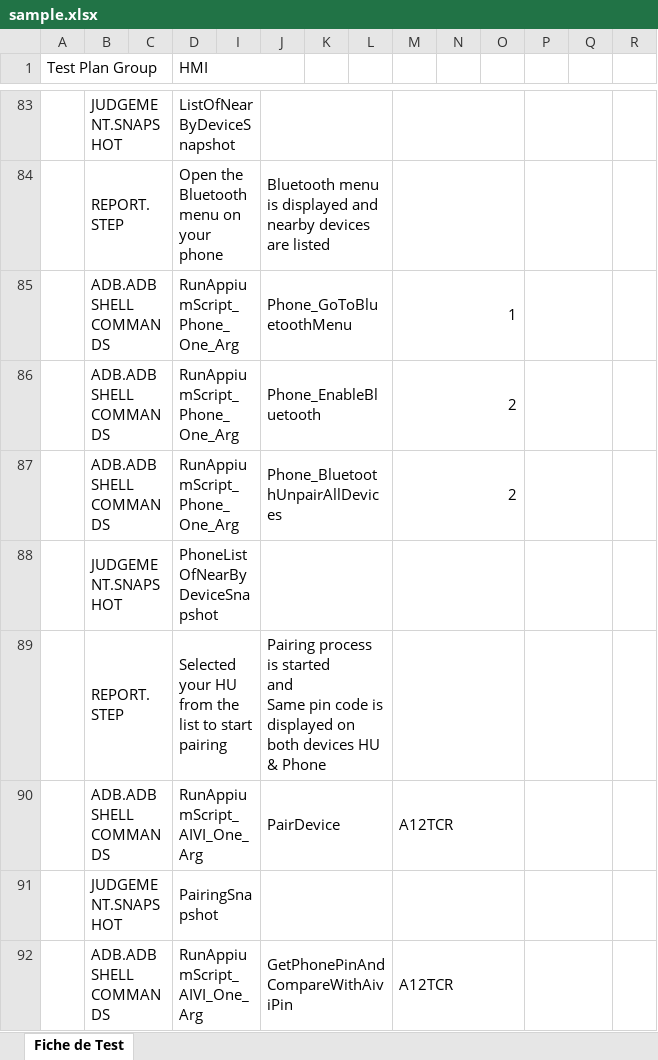
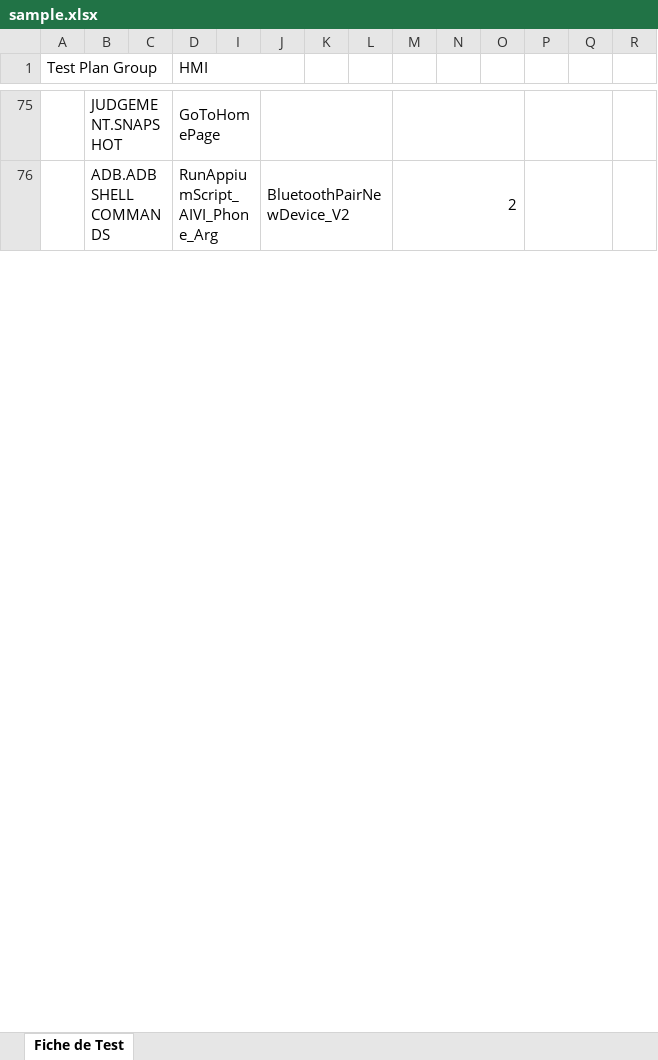
Before and after one commit to zaineb-damak/Serma-internship, an Excel workbook: application/sample.xlsx, sheet Fiche de Test, drawn as a sheet; only a part is shown, gaps mark what is left out; values as stored, in another font and other column widths than the file's, no cell formats; removed rows and columns are numbered as before the commit, all else as after; rows hold the shown columns only; ↵ is a line break in a cell; the diff covers the shown part only; the diff names each change by its address in the sheet, - before the commit and + after, or states it on an @@ line.

```diff
--- a/application/sample.xlsx (sheet Fiche de Test)
+++ b/application/sample.xlsx (sheet Fiche de Test)
-D75 (HMI): ListOfNearByDeviceSnapshot
+D75 (HMI): GoToHomePage
-row 84:  | REPORT.STEP |  | Open the Bluetooth menu on your phone |  | Bluetooth menu is displayed and nearby devices are listed
-row 85:  | ADB.ADB SHELL COMMANDS |  | RunAppiumScript_Phone_One_Arg |  | Phone_GoToBluetoothMenu |  |  | 1
-row 86:  | ADB.ADB SHELL COMMANDS |  | RunAppiumScript_Phone_One_Arg |  | Phone_EnableBluetooth |  |  | 2
-D76 (HMI): RunAppiumScript_Phone_One_Arg
+D76 (HMI): RunAppiumScript_AIVI_Phone_Arg
-J76: Phone_BluetoothUnpairAllDevices
+J76: BluetoothPairNewDevice_V2
-row 88:  | JUDGEMENT.SNAPSHOT |  | PhoneListOfNearByDeviceSnapshot
-row 89:  | REPORT.STEP |  | Selected your HU from the list to start pairing |  | Pairing process is started ↵ and ↵ Same pin code is displayed on both devices HU & Phone
-row 90:  | ADB.ADB SHELL COMMANDS |  | RunAppiumScript_AIVI_One_Arg |  | PairDevice |  |  | A12TCR
-row 91:  | JUDGEMENT.SNAPSHOT |  | PairingSnapshot
-row 92:  | ADB.ADB SHELL COMMANDS |  | RunAppiumScript_AIVI_One_Arg |  | GetPhonePinAndCompareWithAiviPin |  |  | A12TCR
```
Also changed, not shown: 8 added rows, 185 removed rows, 7 moved rows, 23 edited cells and merged cells elsewhere in this sheet, cell formats, 1 other file.
